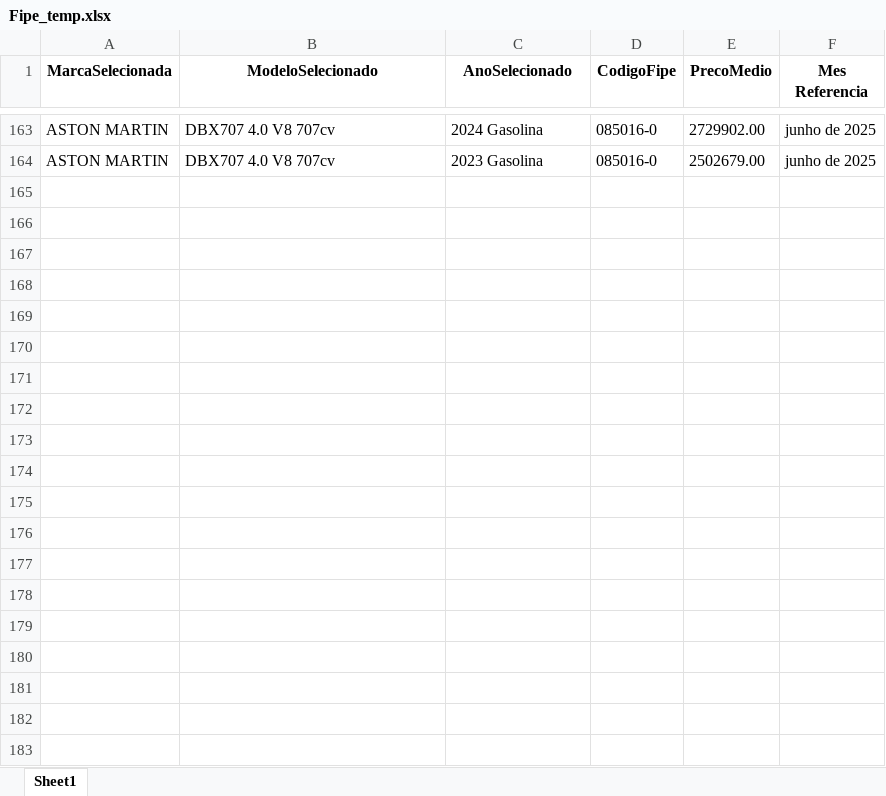
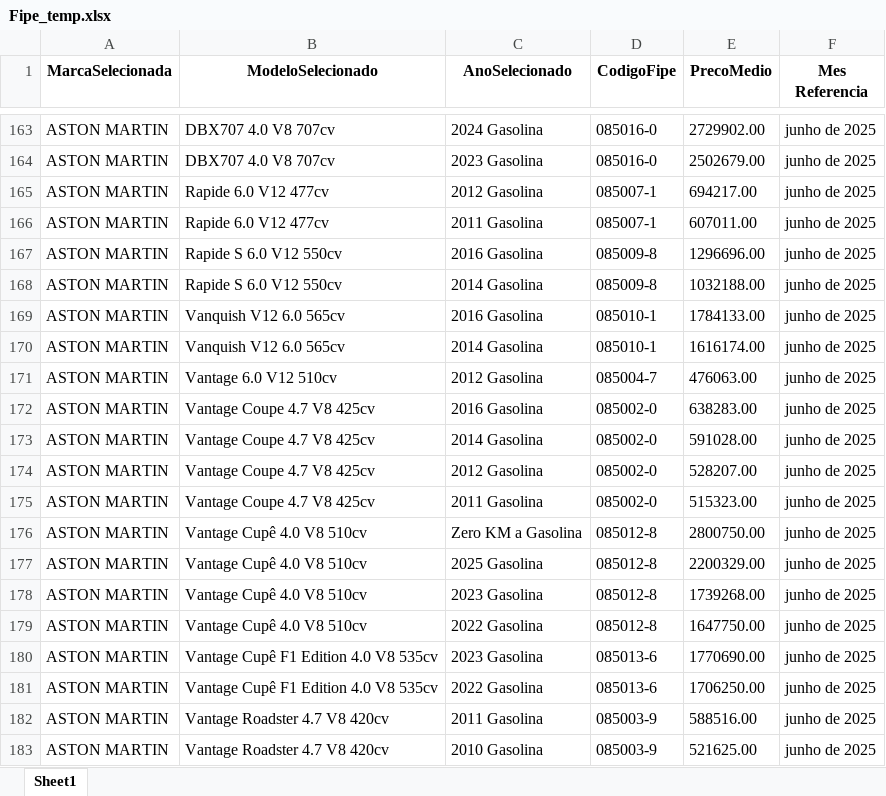
Before and after one commit to GabrielBright/Scraping_fiep, an Excel workbook: Fipe_temp.xlsx, sheet Sheet1, drawn as a sheet; only a part is shown, gaps mark what is left out; values as stored, in another font and other column widths than the file's, no borders; the diff names each change by its address in the sheet, - before the commit and + after, or states it on an @@ line.

```diff
--- a/Fipe_temp.xlsx (sheet Sheet1)
+++ b/Fipe_temp.xlsx (sheet Sheet1)
+row 165: ASTON MARTIN | Rapide 6.0 V12 477cv | 2012 Gasolina | 085007-1 | 694217.00 | junho de 2025
+row 166: ASTON MARTIN | Rapide 6.0 V12 477cv | 2011 Gasolina | 085007-1 | 607011.00 | junho de 2025
+row 167: ASTON MARTIN | Rapide S 6.0 V12 550cv | 2016 Gasolina | 085009-8 | 1296696.00 | junho de 2025
+row 168: ASTON MARTIN | Rapide S 6.0 V12 550cv | 2014 Gasolina | 085009-8 | 1032188.00 | junho de 2025
+row 169: ASTON MARTIN | Vanquish V12 6.0 565cv | 2016 Gasolina | 085010-1 | 1784133.00 | junho de 2025
+row 170: ASTON MARTIN | Vanquish V12 6.0 565cv | 2014 Gasolina | 085010-1 | 1616174.00 | junho de 2025
+row 171: ASTON MARTIN | Vantage 6.0 V12 510cv | 2012 Gasolina | 085004-7 | 476063.00 | junho de 2025
+row 172: ASTON MARTIN | Vantage Coupe 4.7 V8 425cv | 2016 Gasolina | 085002-0 | 638283.00 | junho de 2025
+row 173: ASTON MARTIN | Vantage Coupe 4.7 V8 425cv | 2014 Gasolina | 085002-0 | 591028.00 | junho de 2025
+row 174: ASTON MARTIN | Vantage Coupe 4.7 V8 425cv | 2012 Gasolina | 085002-0 | 528207.00 | junho de 2025
+row 175: ASTON MARTIN | Vantage Coupe 4.7 V8 425cv | 2011 Gasolina | 085002-0 | 515323.00 | junho de 2025
+row 176: ASTON MARTIN | Vantage Cupê 4.0 V8 510cv | Zero KM a Gasolina | 085012-8 | 2800750.00 | junho de 2025
+row 177: ASTON MARTIN | Vantage Cupê 4.0 V8 510cv | 2025 Gasolina | 085012-8 | 2200329.00 | junho de 2025
+row 178: ASTON MARTIN | Vantage Cupê 4.0 V8 510cv | 2023 Gasolina | 085012-8 | 1739268.00 | junho de 2025
+row 179: ASTON MARTIN | Vantage Cupê 4.0 V8 510cv | 2022 Gasolina | 085012-8 | 1647750.00 | junho de 2025
+row 180: ASTON MARTIN | Vantage Cupê F1 Edition 4.0 V8 535cv | 2023 Gasolina | 085013-6 | 1770690.00 | junho de 2025
+row 181: ASTON MARTIN | Vantage Cupê F1 Edition 4.0 V8 535cv | 2022 Gasolina | 085013-6 | 1706250.00 | junho de 2025
+row 182: ASTON MARTIN | Vantage Roadster 4.7 V8 420cv | 2011 Gasolina | 085003-9 | 588516.00 | junho de 2025
+row 183: ASTON MARTIN | Vantage Roadster 4.7 V8 420cv | 2010 Gasolina | 085003-9 | 521625.00 | junho de 2025
```
Also changed, not shown: 3 other files.
